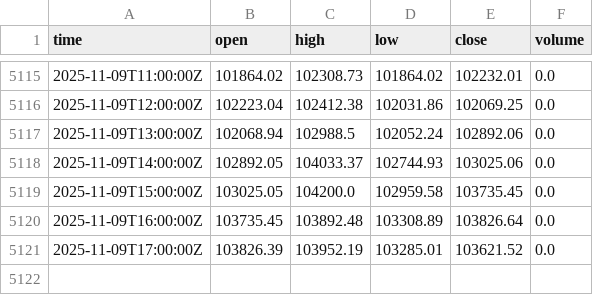
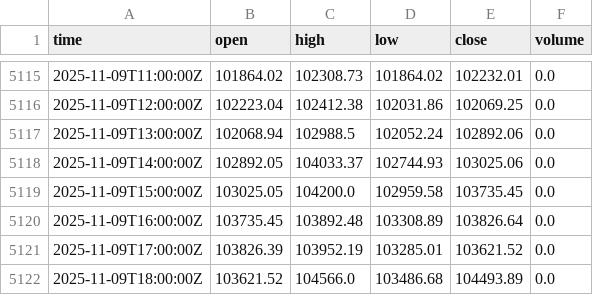
Before and after one commit to fxundergroundllc-stack/fx-h1-feed, a CSV file: data/BTCUSD.csv, drawn as a sheet; only a part is shown, gaps mark what is left out; the diff names each change by its address in the sheet, - before the commit and + after, or states it on an @@ line.

```diff
--- a/data/BTCUSD.csv
+++ b/data/BTCUSD.csv
+row 5122: 2025-11-09T18:00:00Z | 103621.52 | 104566.0 | 103486.68 | 104493.89 | 0.0
```
